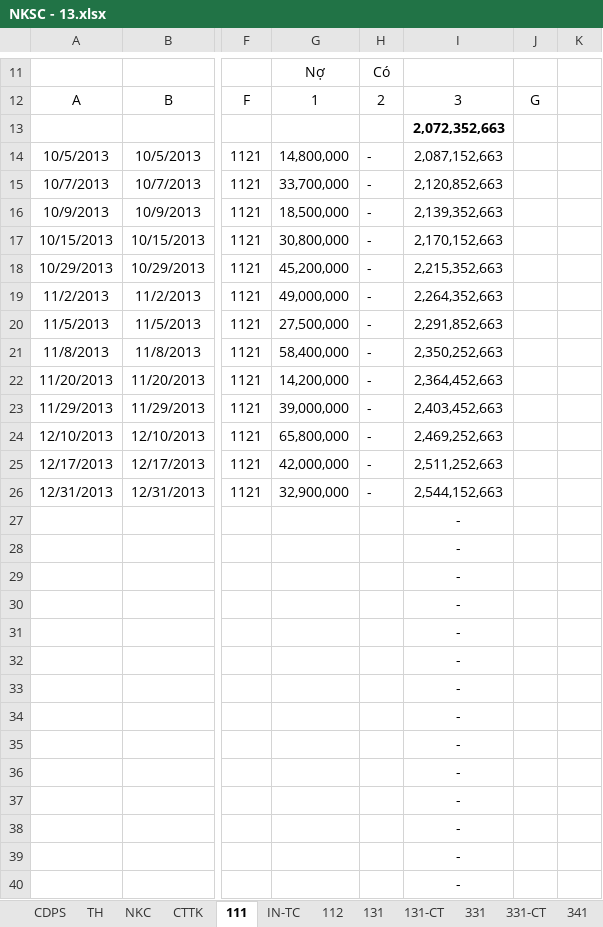
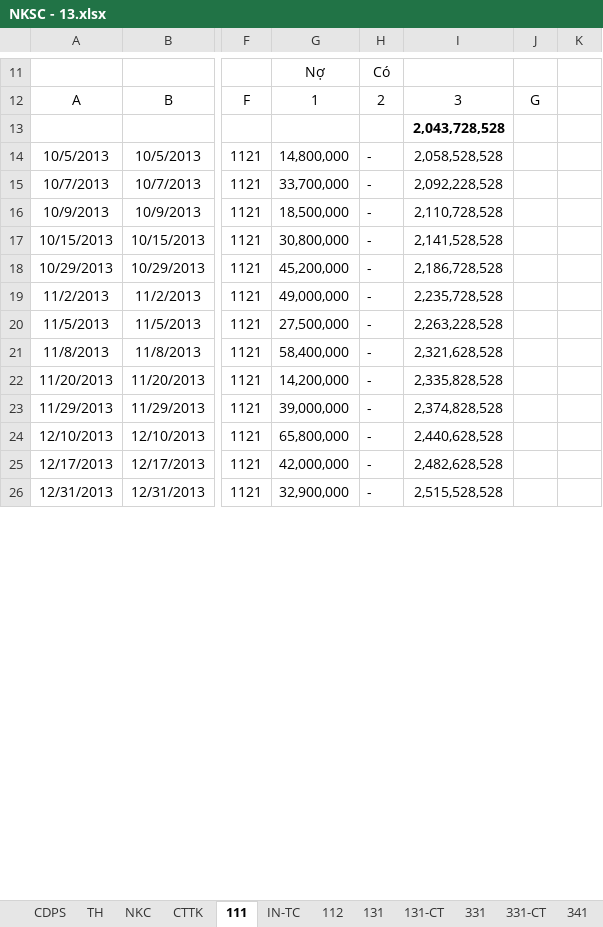
Before and after one commit to vuphuong11/KIM-DUNG-PHAT, an Excel workbook: SO SACH/2011/NKSC - 13.xlsx, sheet 111, drawn as a sheet; only a part is shown, gaps mark what is left out; values as stored, in another font and other column widths than the file's, no borders; conditional formats not drawn; removed rows and columns are numbered as before the commit, all else as after; rows hold the shown columns only; the diff covers the shown part only; the diff names each change by its address in the sheet, - before the commit and + after, or states it on an @@ line.

```diff
--- a/SO SACH/2011/NKSC - 13.xlsx (sheet 111)
+++ b/SO SACH/2011/NKSC - 13.xlsx (sheet 111)
-I13: 2,072,352,663
+I13: 2,043,728,528
-I14: 2,087,152,663
+I14: 2,058,528,528
-I15: 2,120,852,663
+I15: 2,092,228,528
-I16: 2,139,352,663
+I16: 2,110,728,528
-I17: 2,170,152,663
+I17: 2,141,528,528
-I18: 2,215,352,663
+I18: 2,186,728,528
-I19: 2,264,352,663
+I19: 2,235,728,528
-I20: 2,291,852,663
+I20: 2,263,228,528
-I21: 2,350,252,663
+I21: 2,321,628,528
-I22: 2,364,452,663
+I22: 2,335,828,528
-I23: 2,403,452,663
+I23: 2,374,828,528
-I24: 2,469,252,663
+I24: 2,440,628,528
-I25: 2,511,252,663
+I25: 2,482,628,528
-I26: 2,544,152,663
+I26: 2,515,528,528
-row 27:  |  |  |  |  | -
-row 28:  |  |  |  |  | -
-row 29:  |  |  |  |  | -
-row 30:  |  |  |  |  | -
-row 31:  |  |  |  |  | -
-row 32:  |  |  |  |  | -
-row 33:  |  |  |  |  | -
-row 34:  |  |  |  |  | -
-row 35:  |  |  |  |  | -
-row 36:  |  |  |  |  | -
-row 37:  |  |  |  |  | -
-row 38:  |  |  |  |  | -
-row 39:  |  |  |  |  | -
-row 40:  |  |  |  |  | -
```
Also changed, not shown: 24 added rows, 10 removed rows and 2 edited cells elsewhere in this sheet, sheet TH, sheet NKC, sheet CDPS, sheet NXT, sheet TK, sheet 331, 2 more sheets, formulas that keep their value, hidden cells, SO SACH/2011/NKSC.xlsx.
